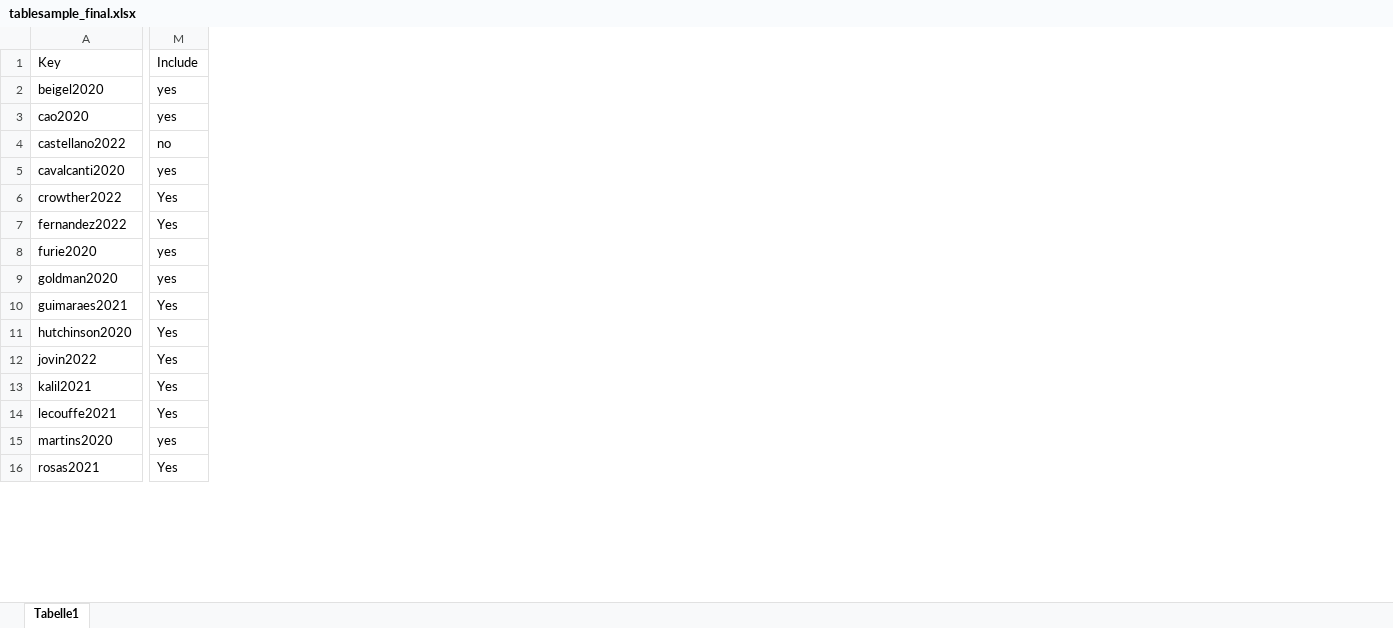
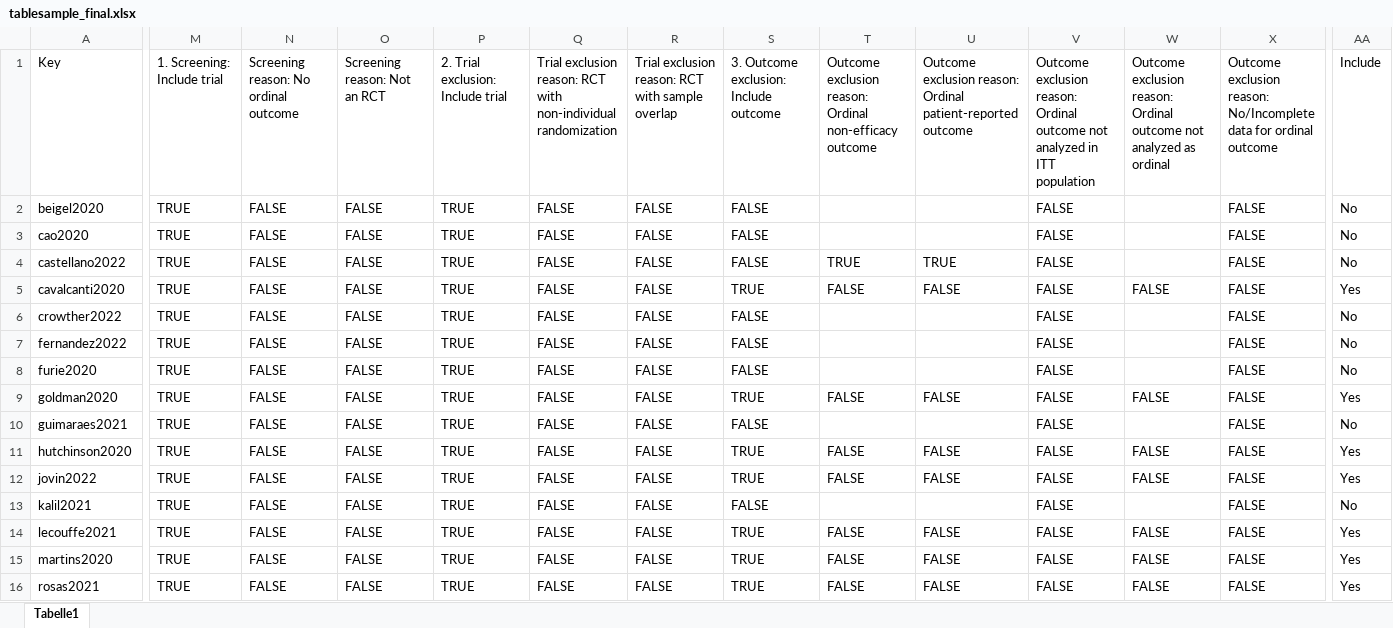
Before and after one commit to NiesslC/realdata_simulations, an Excel workbook: ordinal/data/tablesample_final.xlsx, sheet Tabelle1, drawn as a sheet; only a part is shown, gaps mark what is left out; values as stored, in another font and other column widths than the file's, no cell formats; addresses are those after the commit; the diff covers the shown part only; the diff names each change by its address in the sheet, - before the commit and + after, or states it on an @@ line.

```diff
--- a/ordinal/data/tablesample_final.xlsx (sheet Tabelle1)
+++ b/ordinal/data/tablesample_final.xlsx (sheet Tabelle1)
+column M (1. Screening: Include trial), rows 2-16: all TRUE
+column N, rows 1-16: Screening reason: No ordinal outcome | FALSE | FALSE | FALSE | FALSE | FALSE | FALSE | FALSE | FALSE | FALSE | FALSE | FALSE | FALSE | FALSE | FALSE | FALSE
+column O (Screening reason: Not an RCT), rows 2-16: all FALSE
+column P, rows 1-16: 2. Trial exclusion: Include trial | TRUE | TRUE | TRUE | TRUE | TRUE | TRUE | TRUE | TRUE | TRUE | TRUE | TRUE | TRUE | TRUE | TRUE | TRUE
+column Q, rows 1-16: Trial exclusion reason: RCT with non-individual randomization | FALSE | FALSE | FALSE | FALSE | FALSE | FALSE | FALSE | FALSE | FALSE | FALSE | FALSE | FALSE | FALSE | FALSE | FALSE
+column R, rows 1-16: Trial exclusion reason: RCT with sample overlap | FALSE | FALSE | FALSE | FALSE | FALSE | FALSE | FALSE | FALSE | FALSE | FALSE | FALSE | FALSE | FALSE | FALSE | FALSE
+column S, rows 1-16: 3. Outcome exclusion: Include outcome | FALSE | FALSE | FALSE | TRUE | FALSE | FALSE | FALSE | TRUE | FALSE | TRUE | TRUE | FALSE | TRUE | TRUE | TRUE
+column T, rows 1-16: Outcome exclusion reason: Ordinal non-efficacy outcome |  |  | TRUE | FALSE |  |  |  | FALSE |  | FALSE | FALSE |  | FALSE | FALSE | FALSE
+column U, rows 1-16: Outcome exclusion reason: Ordinal patient-reported outcome |  |  | TRUE | FALSE |  |  |  | FALSE |  | FALSE | FALSE |  | FALSE | FALSE | FALSE
+column V, rows 1-16: Outcome exclusion reason: Ordinal outcome not analyzed in ITT population | FALSE | FALSE | FALSE | FALSE | FALSE | FALSE | FALSE | FALSE | FALSE | FALSE | FALSE | FALSE | FALSE | FALSE | FALSE
+column W, rows 1-16: Outcome exclusion reason: Ordinal outcome not analyzed as ordinal |  |  |  | FALSE |  |  |  | FALSE |  | FALSE | FALSE |  | FALSE | FALSE | FALSE
+column X, rows 1-16: Outcome exclusion reason: No/Incomplete data for ordinal outcome | FALSE | FALSE | FALSE | FALSE | FALSE | FALSE | FALSE | FALSE | FALSE | FALSE | FALSE | FALSE | FALSE | FALSE | FALSE
-AA2:AA3 (Include): yes
+AA2:AA3 (Include): No
-AA4 (Include): no
+AA4 (Include): No
-AA5 (Include): yes
+AA5 (Include): Yes
-AA6:AA7 (Include): Yes
+AA6:AA7 (Include): No
-AA8 (Include): yes
+AA8 (Include): No
-AA9 (Include): yes
+AA9 (Include): Yes
-AA10 (Include): Yes
+AA10 (Include): No
-AA13 (Include): Yes
+AA13 (Include): No
-AA15 (Include): yes
+AA15 (Include): Yes
```
Also changed, not shown: 3 removed rows, 2 added columns, 2 removed columns and 333 edited cells elsewhere in this sheet, cell formats, formulas that keep their value, 1 other file.
